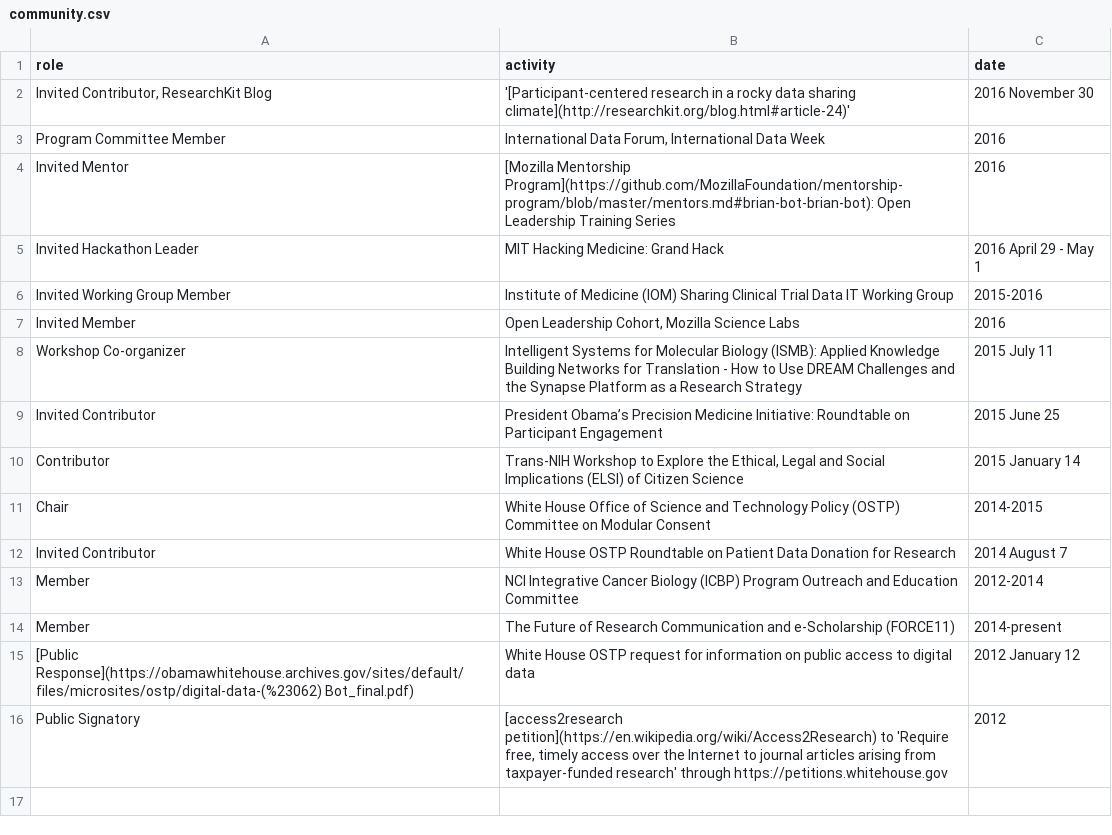
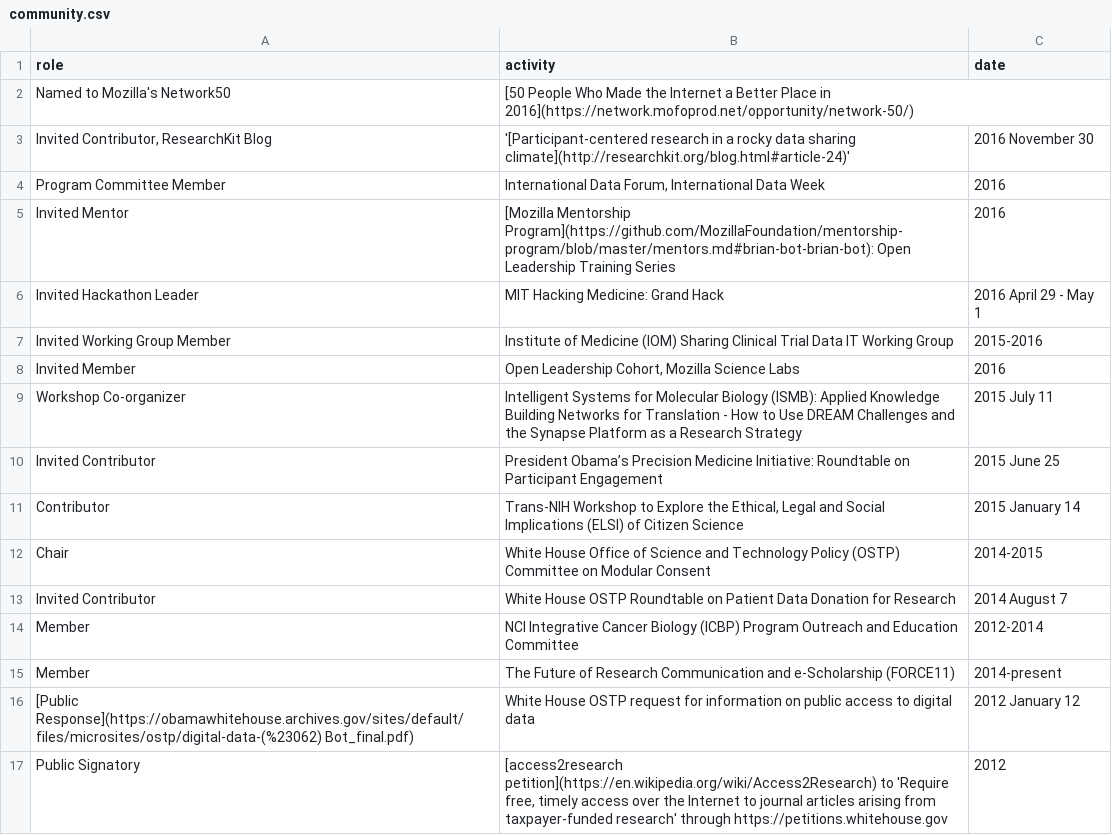
Before and after one commit to davekk/brian-bot.github.io, a CSV file: _data/community.csv, drawn as a sheet.

Commit message:
add moz50 announcement

```diff
--- a/_data/community.csv
+++ b/_data/community.csv
@@ -1,2 +1,3 @@
 role,activity,date
+"Named to Mozilla's Network50","[50 People Who Made the Internet a Better Place in 2016](https://network.mofoprod.net/opportunity/network-50/)",""
 "Invited Contributor, ResearchKit Blog","'[Participant-centered research in a rocky data sharing climate](http://researchkit.org/blog.html#article-24)'","2016 November 30"
```
